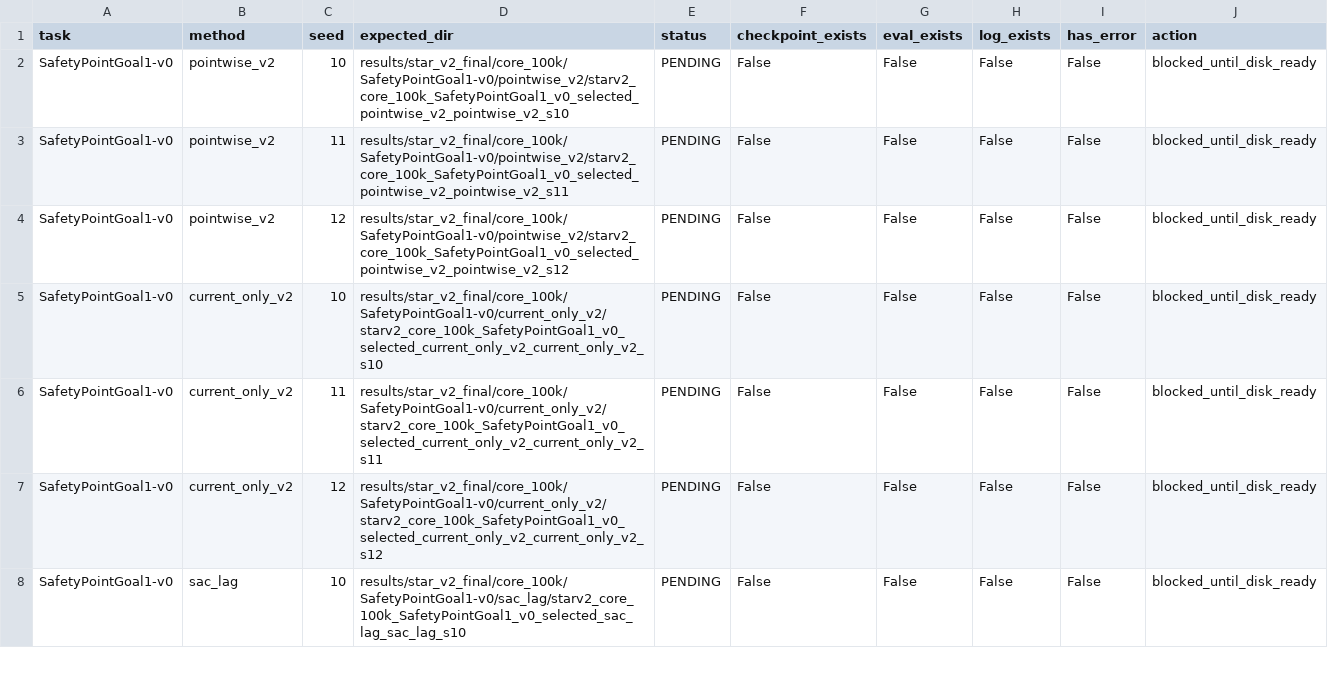
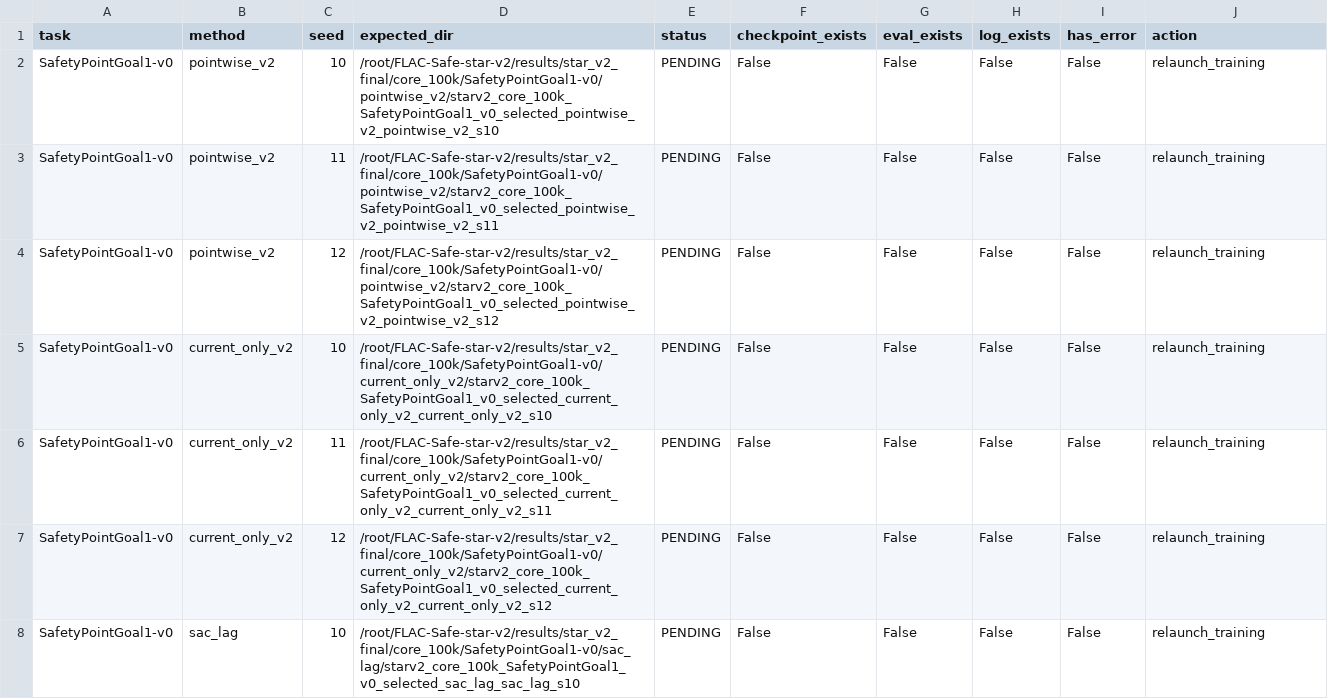
Before and after one commit to lzqw/FLAC-Safe, a CSV file: reports/star_v2_final/recovery/core100k_resume_plan.csv, drawn as a sheet; only a part is shown; the diff covers the shown part only.

Commit message:
ops(star-v2): enable unblocked storage scheduling

```diff
--- a/reports/star_v2_final/recovery/core100k_resume_plan.csv
+++ b/reports/star_v2_final/recovery/core100k_resume_plan.csv
@@ -1,8 +1,8 @@
 task,method,seed,expected_dir,status,checkpoint_exists,eval_exists,log_exists,has_error,action
-SafetyPointGoal1-v0,pointwise_v2,10,results/star_v2_final/core_100k/SafetyPointGoal1-v0/pointwise_v2/starv2_core_100k_SafetyPointGoal1_v0_selected_pointwise_v2_pointwise_v2_s10,PENDING,False,False,False,False,blocked_until_disk_ready
-SafetyPointGoal1-v0,pointwise_v2,11,results/star_v2_final/core_100k/SafetyPointGoal1-v0/pointwise_v2/starv2_core_100k_SafetyPointGoal1_v0_selected_pointwise_v2_pointwise_v2_s11,PENDING,False,False,False,False,blocked_until_disk_ready
-SafetyPointGoal1-v0,pointwise_v2,12,results/star_v2_final/core_100k/SafetyPointGoal1-v0/pointwise_v2/starv2_core_100k_SafetyPointGoal1_v0_selected_pointwise_v2_pointwise_v2_s12,PENDING,False,False,False,False,blocked_until_disk_ready
-SafetyPointGoal1-v0,current_only_v2,10,results/star_v2_final/core_100k/SafetyPointGoal1-v0/current_only_v2/starv2_core_100k_SafetyPointGoal1_v0_selected_current_only_v2_current_only_v2_s10,PENDING,False,False,False,False,blocked_until_disk_ready
-SafetyPointGoal1-v0,current_only_v2,11,results/star_v2_final/core_100k/SafetyPointGoal1-v0/current_only_v2/starv2_core_100k_SafetyPointGoal1_v0_selected_current_only_v2_current_only_v2_s11,PENDING,False,False,False,False,blocked_until_disk_ready
-SafetyPointGoal1-v0,current_only_v2,12,results/star_v2_final/core_100k/SafetyPointGoal1-v0/current_only_v2/starv2_core_100k_SafetyPointGoal1_v0_selected_current_only_v2_current_only_v2_s12,PENDING,False,False,False,False,blocked_until_disk_ready
-SafetyPointGoal1-v0,sac_lag,10,results/star_v2_final/core_100k/SafetyPointGoal1-v0/sac_lag/starv2_core_100k_SafetyPointGoal1_v0_selected_sac_lag_sac_lag_s10,PENDING,False,False,False,False,blocked_until_disk_ready
+SafetyPointGoal1-v0,pointwise_v2,10,/root/FLAC-Safe-star-v2/results/star_v2_final/core_100k/SafetyPointGoal1-v0/pointwise_v2/starv2_core_100k_SafetyPointGoal1_v0_selected_pointwise_v2_pointwise_v2_s10,PENDING,False,False,False,False,relaunch_training
+SafetyPointGoal1-v0,pointwise_v2,11,/root/FLAC-Safe-star-v2/results/star_v2_final/core_100k/SafetyPointGoal1-v0/pointwise_v2/starv2_core_100k_SafetyPointGoal1_v0_selected_pointwise_v2_pointwise_v2_s11,PENDING,False,False,False,False,relaunch_training
+SafetyPointGoal1-v0,pointwise_v2,12,/root/FLAC-Safe-star-v2/results/star_v2_final/core_100k/SafetyPointGoal1-v0/pointwise_v2/starv2_core_100k_SafetyPointGoal1_v0_selected_pointwise_v2_pointwise_v2_s12,PENDING,False,False,False,False,relaunch_training
+SafetyPointGoal1-v0,current_only_v2,10,/root/FLAC-Safe-star-v2/results/star_v2_final/core_100k/SafetyPointGoal1-v0/current_only_v2/starv2_core_100k_SafetyPointGoal1_v0_selected_current_only_v2_current_only_v2_s10,PENDING,False,False,False,False,relaunch_training
+SafetyPointGoal1-v0,current_only_v2,11,/root/FLAC-Safe-star-v2/results/star_v2_final/core_100k/SafetyPointGoal1-v0/current_only_v2/starv2_core_100k_SafetyPointGoal1_v0_selected_current_only_v2_current_only_v2_s11,PENDING,False,False,False,False,relaunch_training
+SafetyPointGoal1-v0,current_only_v2,12,/root/FLAC-Safe-star-v2/results/star_v2_final/core_100k/SafetyPointGoal1-v0/current_only_v2/starv2_core_100k_SafetyPointGoal1_v0_selected_current_only_v2_current_only_v2_s12,PENDING,False,False,False,False,relaunch_training
+SafetyPointGoal1-v0,sac_lag,10,/root/FLAC-Safe-star-v2/results/star_v2_final/core_100k/SafetyPointGoal1-v0/sac_lag/starv2_core_100k_SafetyPointGoal1_v0_selected_sac_lag_sac_lag_s10,PENDING,False,False,False,False,relaunch_training
```
Also changed, not shown: 82 edited cells elsewhere in this file, 4 other files.
